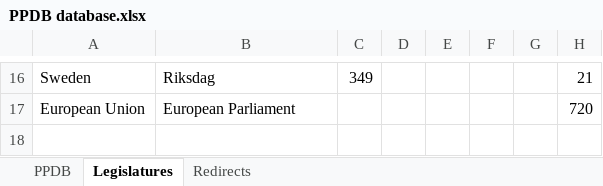
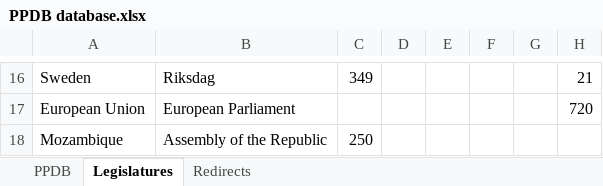
Before and after one commit to PLATELru/ppdb, an Excel workbook: data/PPDB database.xlsx, sheet Legislatures, drawn as a sheet; only a part is shown, gaps mark what is left out; values as stored, in another font and other column widths than the file's, no borders; charts and pictures not drawn; the diff names each change by its address in the sheet, - before the commit and + after, or states it on an @@ line.

```diff
--- a/data/PPDB database.xlsx (sheet Legislatures)
+++ b/data/PPDB database.xlsx (sheet Legislatures)
+row 18: Mozambique | Assembly of the Republic | 250
```
Also changed, not shown: sheet PPDB, sheet Redirects.
